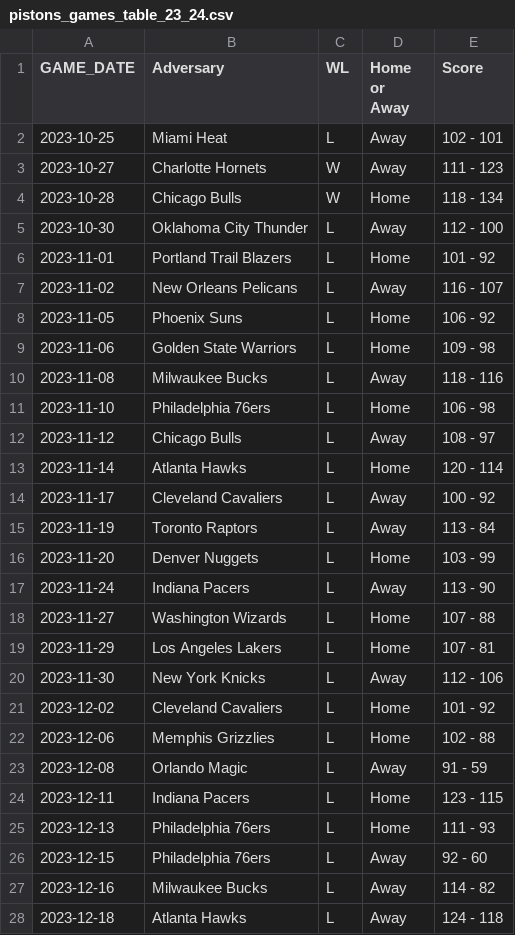
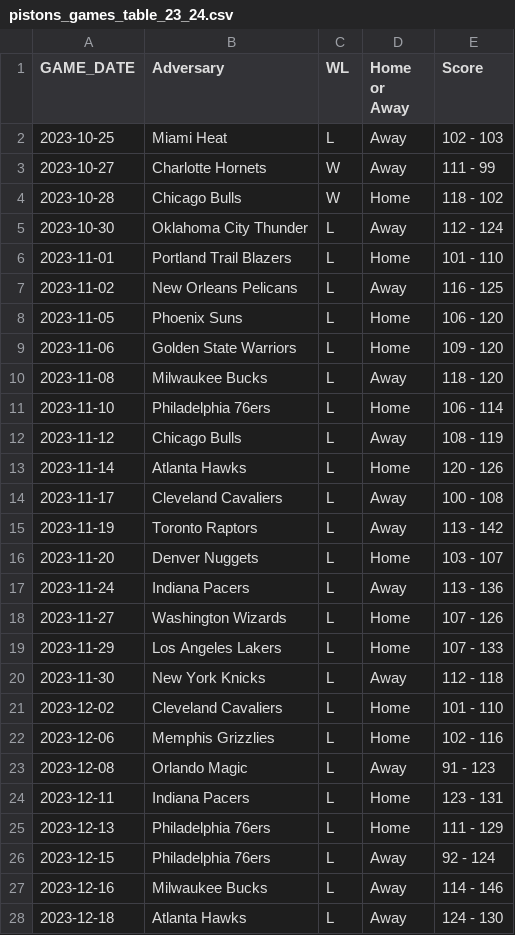
Before and after one commit to mvinicius175/Projeto-ciencia-de-dados, a CSV file: data/exported/pistons_games_table_23_24.csv, drawn as a sheet; only a part is shown; the diff covers the shown part only.

```diff
--- a/data/exported/pistons_games_table_23_24.csv
+++ b/data/exported/pistons_games_table_23_24.csv
@@ -1,28 +1,28 @@
 GAME_DATE,Adversary,WL,Home or Away,Score
-2023-10-25,Miami Heat,L,Away,102 - 101
-2023-10-27,Charlotte Hornets,W,Away,111 - 123
-2023-10-28,Chicago Bulls,W,Home,118 - 134
-2023-10-30,Oklahoma City Thunder,L,Away,112 - 100
-2023-11-01,Portland Trail Blazers,L,Home,101 - 92
-2023-11-02,New Orleans Pelicans,L,Away,116 - 107
-2023-11-05,Phoenix Suns,L,Home,106 - 92
-2023-11-06,Golden State Warriors,L,Home,109 - 98
-2023-11-08,Milwaukee Bucks,L,Away,118 - 116
-2023-11-10,Philadelphia 76ers,L,Home,106 - 98
-2023-11-12,Chicago Bulls,L,Away,108 - 97
-2023-11-14,Atlanta Hawks,L,Home,120 - 114
-2023-11-17,Cleveland Cavaliers,L,Away,100 - 92
-2023-11-19,Toronto Raptors,L,Away,113 - 84
-2023-11-20,Denver Nuggets,L,Home,103 - 99
-2023-11-24,Indiana Pacers,L,Away,113 - 90
-2023-11-27,Washington Wizards,L,Home,107 - 88
-2023-11-29,Los Angeles Lakers,L,Home,107 - 81
-2023-11-30,New York Knicks,L,Away,112 - 106
-2023-12-02,Cleveland Cavaliers,L,Home,101 - 92
-2023-12-06,Memphis Grizzlies,L,Home,102 - 88
-2023-12-08,Orlando Magic,L,Away,91 - 59
-2023-12-11,Indiana Pacers,L,Home,123 - 115
-2023-12-13,Philadelphia 76ers,L,Home,111 - 93
-2023-12-15,Philadelphia 76ers,L,Away,92 - 60
-2023-12-16,Milwaukee Bucks,L,Away,114 - 82
-2023-12-18,Atlanta Hawks,L,Away,124 - 118
+2023-10-25,Miami Heat,L,Away,102 - 103
+2023-10-27,Charlotte Hornets,W,Away,111 - 99
+2023-10-28,Chicago Bulls,W,Home,118 - 102
+2023-10-30,Oklahoma City Thunder,L,Away,112 - 124
+2023-11-01,Portland Trail Blazers,L,Home,101 - 110
+2023-11-02,New Orleans Pelicans,L,Away,116 - 125
+2023-11-05,Phoenix Suns,L,Home,106 - 120
+2023-11-06,Golden State Warriors,L,Home,109 - 120
+2023-11-08,Milwaukee Bucks,L,Away,118 - 120
+2023-11-10,Philadelphia 76ers,L,Home,106 - 114
+2023-11-12,Chicago Bulls,L,Away,108 - 119
+2023-11-14,Atlanta Hawks,L,Home,120 - 126
+2023-11-17,Cleveland Cavaliers,L,Away,100 - 108
+2023-11-19,Toronto Raptors,L,Away,113 - 142
+2023-11-20,Denver Nuggets,L,Home,103 - 107
+2023-11-24,Indiana Pacers,L,Away,113 - 136
+2023-11-27,Washington Wizards,L,Home,107 - 126
+2023-11-29,Los Angeles Lakers,L,Home,107 - 133
+2023-11-30,New York Knicks,L,Away,112 - 118
+2023-12-02,Cleveland Cavaliers,L,Home,101 - 110
+2023-12-06,Memphis Grizzlies,L,Home,102 - 116
+2023-12-08,Orlando Magic,L,Away,91 - 123
+2023-12-11,Indiana Pacers,L,Home,123 - 131
+2023-12-13,Philadelphia 76ers,L,Home,111 - 129
+2023-12-15,Philadelphia 76ers,L,Away,92 - 124
+2023-12-16,Milwaukee Bucks,L,Away,114 - 146
+2023-12-18,Atlanta Hawks,L,Away,124 - 130
```
Also changed, not shown: 55 edited cells elsewhere in this file, data/exported/pistons_games_table_24_25.csv, 1 other file.
